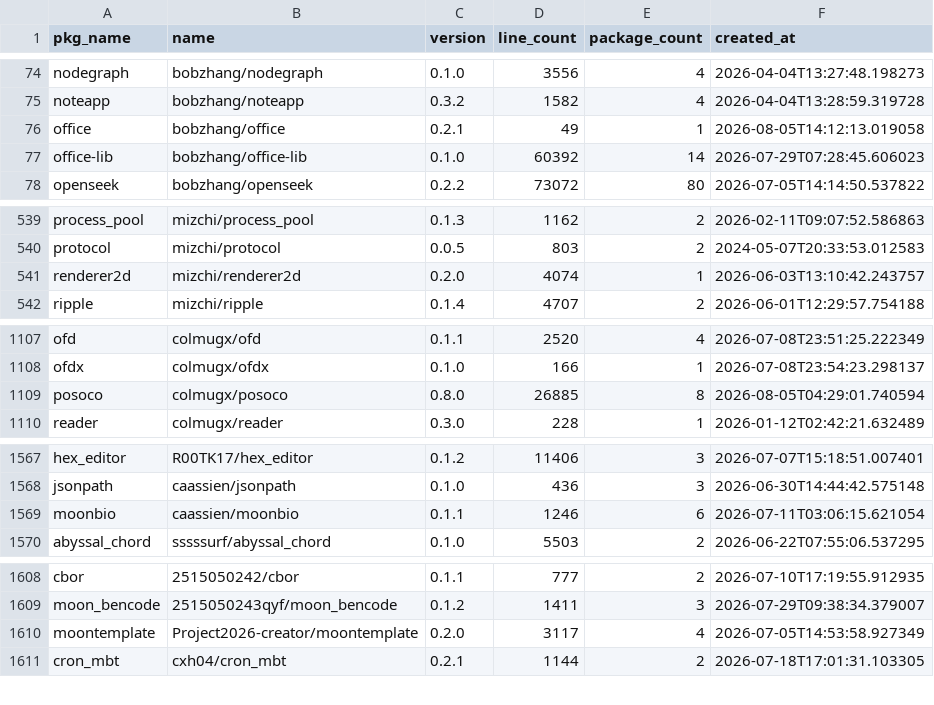
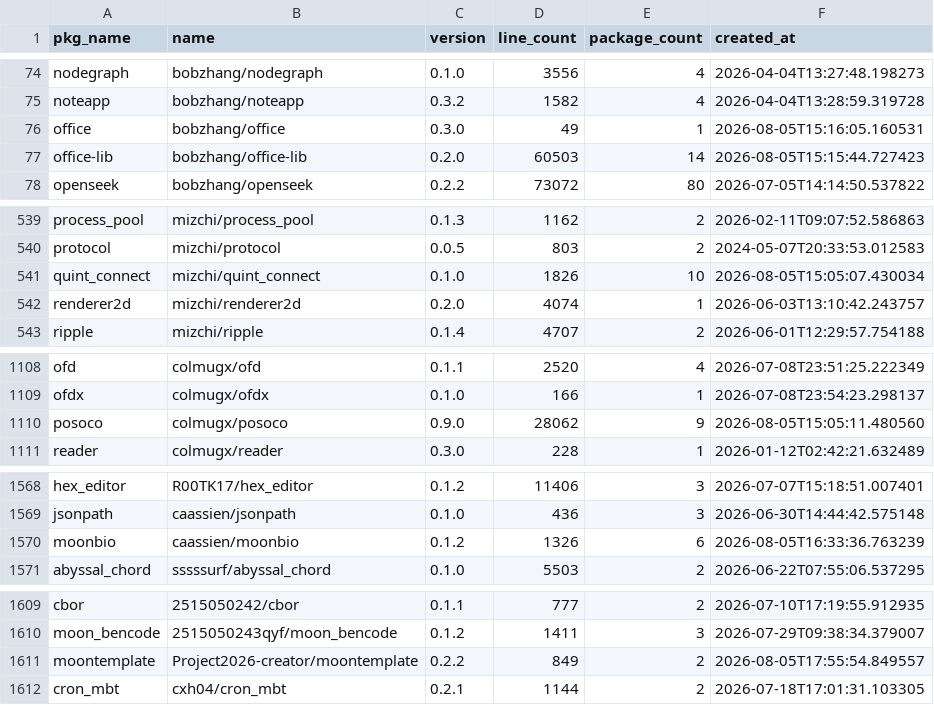
Before and after one commit to fanny480/fanny480.github.io, a CSV file: data/statistics.csv, drawn as a sheet; only a part is shown, gaps mark what is left out; the diff covers the shown part only.

```diff
--- a/data/statistics.csv
+++ b/data/statistics.csv
@@ -75,4 +75,4 @@ nodegraph,bobzhang/nodegraph,0.1.0,3556,4,2026-04-04T13:27:48.198273
 noteapp,bobzhang/noteapp,0.3.2,1582,4,2026-04-04T13:28:59.319728
-office,bobzhang/office,0.2.1,49,1,2026-08-05T14:12:13.019058
-office-lib,bobzhang/office-lib,0.1.0,60392,14,2026-07-29T07:28:45.606023
+office,bobzhang/office,0.3.0,49,1,2026-08-05T15:16:05.160531
+office-lib,bobzhang/office-lib,0.2.0,60503,14,2026-08-05T15:15:44.727423
 openseek,bobzhang/openseek,0.2.2,73072,80,2026-07-05T14:14:50.537822
@@ -540,2 +540,3 @@ process_pool,mizchi/process_pool,0.1.3,1162,2,2026-02-11T09:07:52.586863
 protocol,mizchi/protocol,0.0.5,803,2,2024-05-07T20:33:53.012583
+quint_connect,mizchi/quint_connect,0.1.0,1826,10,2026-08-05T15:05:07.430034
 renderer2d,mizchi/renderer2d,0.2.0,4074,1,2026-06-03T13:10:42.243757
@@ -1108,3 +1109,3 @@ ofd,colmugx/ofd,0.1.1,2520,4,2026-07-08T23:51:25.222349
 ofdx,colmugx/ofdx,0.1.0,166,1,2026-07-08T23:54:23.298137
-posoco,colmugx/posoco,0.8.0,26885,8,2026-08-05T04:29:01.740594
+posoco,colmugx/posoco,0.9.0,28062,9,2026-08-05T15:05:11.480560
 reader,colmugx/reader,0.3.0,228,1,2026-01-12T02:42:21.632489
@@ -1568,3 +1569,3 @@ hex_editor,R00TK17/hex_editor,0.1.2,11406,3,2026-07-07T15:18:51.007401
 jsonpath,caassien/jsonpath,0.1.0,436,3,2026-06-30T14:44:42.575148
-moonbio,caassien/moonbio,0.1.1,1246,6,2026-07-11T03:06:15.621054
+moonbio,caassien/moonbio,0.1.2,1326,6,2026-08-05T16:33:36.763239
 abyssal_chord,sssssurf/abyssal_chord,0.1.0,5503,2,2026-06-22T07:55:06.537295
@@ -1609,3 +1610,3 @@ cbor,2515050242/cbor,0.1.1,777,2,2026-07-10T17:19:55.912935
 moon_bencode,2515050243qyf/moon_bencode,0.1.2,1411,3,2026-07-29T09:38:34.379007
-moontemplate,Project2026-creator/moontemplate,0.2.0,3117,4,2026-07-05T14:53:58.927349
+moontemplate,Project2026-creator/moontemplate,0.2.2,849,2,2026-08-05T17:55:54.849557
 cron_mbt,cxh04/cron_mbt,0.2.1,1144,2,2026-07-18T17:01:31.103305
```
Also changed, not shown: 3 edited cells elsewhere in this file.
